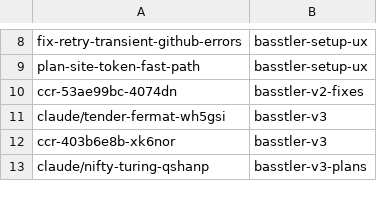
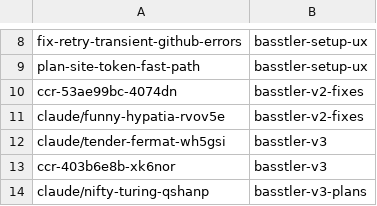
Before and after one commit to AbdelrhmanBassiouny/basstler, a TSV file: .claude/personal/plans/_generated/branch-index.tsv, drawn as a sheet; only a part is shown, gaps mark what is left out.

Commit message:
Update plan manifest for basstler-v2-fixes

```diff
--- a/.claude/personal/plans/_generated/branch-index.tsv
+++ b/.claude/personal/plans/_generated/branch-index.tsv
@@ -10,2 +10,3 @@ plan-site-token-fast-path	basstler-setup-ux
 ccr-53ae99bc-4074dn	basstler-v2-fixes
+claude/funny-hypatia-rvov5e	basstler-v2-fixes
 claude/tender-fermat-wh5gsi	basstler-v3
```
Also changed, not shown: 1 other file.
